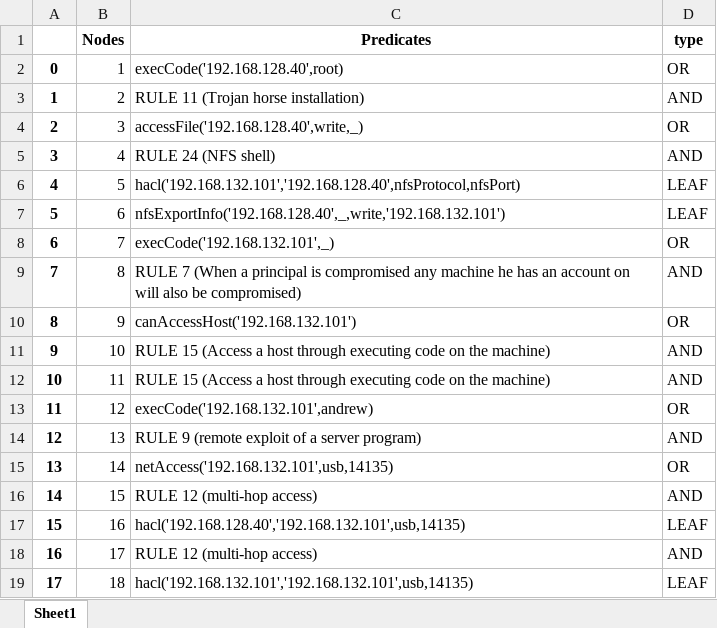
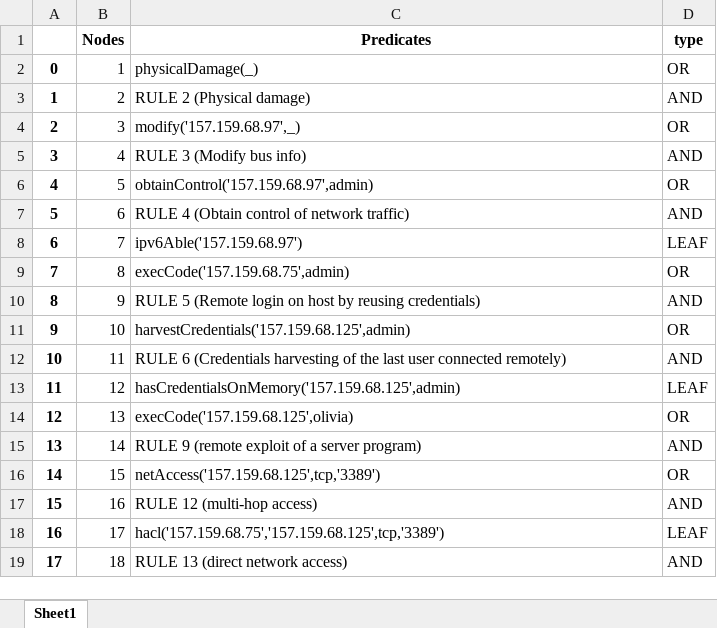
Before and after one commit to Kekere/prelude-elk, an Excel workbook: public_html/ADG/AGpredicates.xlsx, sheet Sheet1, drawn as a sheet; only a part is shown; values as stored, in another font and other column widths than the file's, no borders; the diff covers the shown part only; the diff names each change by its address in the sheet, - before the commit and + after, or states it on an @@ line.

```diff
--- a/public_html/ADG/AGpredicates.xlsx (sheet Sheet1)
+++ b/public_html/ADG/AGpredicates.xlsx (sheet Sheet1)
-C2 (Predicates): execCode('192.168.128.40',root)
+C2 (Predicates): physicalDamage(_)
-C3 (Predicates): RULE 11 (Trojan horse installation)
+C3 (Predicates): RULE 2 (Physical damage)
-C4 (Predicates): accessFile('192.168.128.40',write,_)
+C4 (Predicates): modify('157.159.68.97',_)
-C5 (Predicates): RULE 24 (NFS shell)
+C5 (Predicates): RULE 3 (Modify bus info)
-C6 (Predicates): hacl('192.168.132.101','192.168.128.40',nfsProtocol,nfsPort)
+C6 (Predicates): obtainControl('157.159.68.97',admin)
-D6 (type): LEAF
+D6 (type): OR
-C7 (Predicates): nfsExportInfo('192.168.128.40',_,write,'192.168.132.101')
+C7 (Predicates): RULE 4 (Obtain control of network traffic)
-D7 (type): LEAF
+D7 (type): AND
-C8 (Predicates): execCode('192.168.132.101',_)
+C8 (Predicates): ipv6Able('157.159.68.97')
-D8 (type): OR
+D8 (type): LEAF
-C9 (Predicates): RULE 7 (When a principal is compromised any machine he has an account on will also be compromised)
+C9 (Predicates): execCode('157.159.68.75',admin)
-D9 (type): AND
+D9 (type): OR
-C10 (Predicates): canAccessHost('192.168.132.101')
+C10 (Predicates): RULE 5 (Remote login on host by reusing credentials)
-D10 (type): OR
+D10 (type): AND
-C11 (Predicates): RULE 15 (Access a host through executing code on the machine)
+C11 (Predicates): harvestCredentials('157.159.68.125',admin)
-D11 (type): AND
+D11 (type): OR
-C12 (Predicates): RULE 15 (Access a host through executing code on the machine)
+C12 (Predicates): RULE 6 (Credentials harvesting of the last user connected remotely)
-C13 (Predicates): execCode('192.168.132.101',andrew)
+C13 (Predicates): hasCredentialsOnMemory('157.159.68.125',admin)
-D13 (type): OR
+D13 (type): LEAF
-C14 (Predicates): RULE 9 (remote exploit of a server program)
+C14 (Predicates): execCode('157.159.68.125',olivia)
-D14 (type): AND
+D14 (type): OR
-C15 (Predicates): netAccess('192.168.132.101',usb,14135)
+C15 (Predicates): RULE 9 (remote exploit of a server program)
-D15 (type): OR
+D15 (type): AND
-C16 (Predicates): RULE 12 (multi-hop access)
+C16 (Predicates): netAccess('157.159.68.125',tcp,'3389')
-D16 (type): AND
+D16 (type): OR
-C17 (Predicates): hacl('192.168.128.40','192.168.132.101',usb,14135)
+C17 (Predicates): RULE 12 (multi-hop access)
-D17 (type): LEAF
+D17 (type): AND
-C18 (Predicates): RULE 12 (multi-hop access)
+C18 (Predicates): hacl('157.159.68.75','157.159.68.125',tcp,'3389')
-D18 (type): AND
+D18 (type): LEAF
-C19 (Predicates): hacl('192.168.132.101','192.168.132.101',usb,14135)
+C19 (Predicates): RULE 13 (direct network access)
-D19 (type): LEAF
+D19 (type): AND
```
Also changed, not shown: 11 removed rows and 8 edited cells elsewhere in this sheet, public_html/ADG/Adjmatrix.xlsx, public_html/ADG/Flowmatrix.xlsx, 19 other files.
